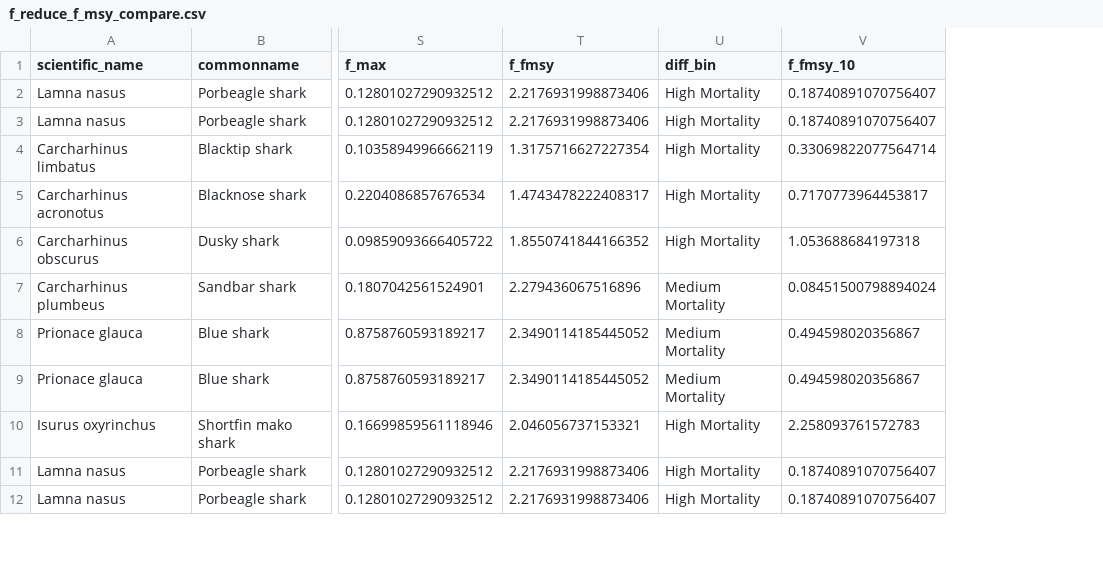
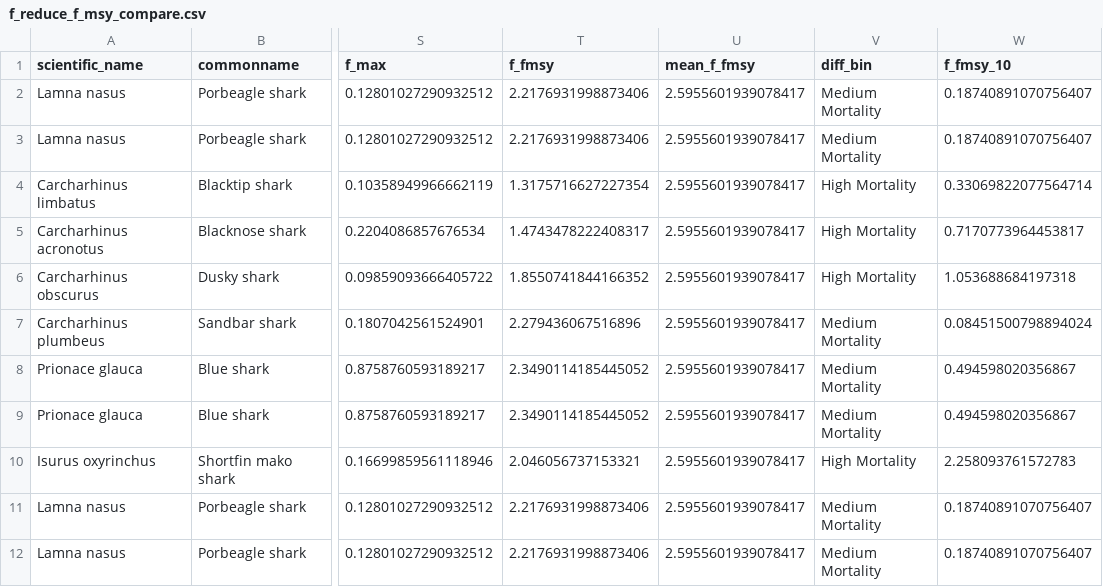
Before and after one commit to lmfeitos/elasmo-prm, a CSV file: data/f_reduce_f_msy_compare.csv, drawn as a sheet; only a part is shown, gaps mark what is left out; addresses are those after the commit; the diff covers the shown part only; the diff names each change by its address in the sheet, - before the commit and + after, or states it on an @@ line.

```diff
--- a/data/f_reduce_f_msy_compare.csv
+++ b/data/f_reduce_f_msy_compare.csv
+column U (mean_f_fmsy), rows 2-12: all 2.5955601939078417
-V2:V3 (diff_bin): High Mortality
+V2:V3 (diff_bin): Medium Mortality
-V11:V12 (diff_bin): High Mortality
+V11:V12 (diff_bin): Medium Mortality
```
Also changed, not shown: 21 edited cells elsewhere in this file, 6 other files.
